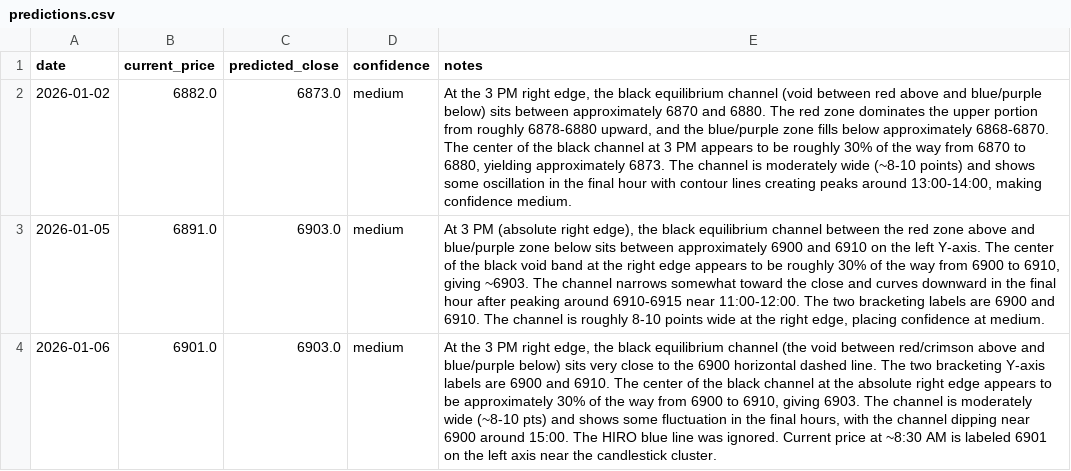
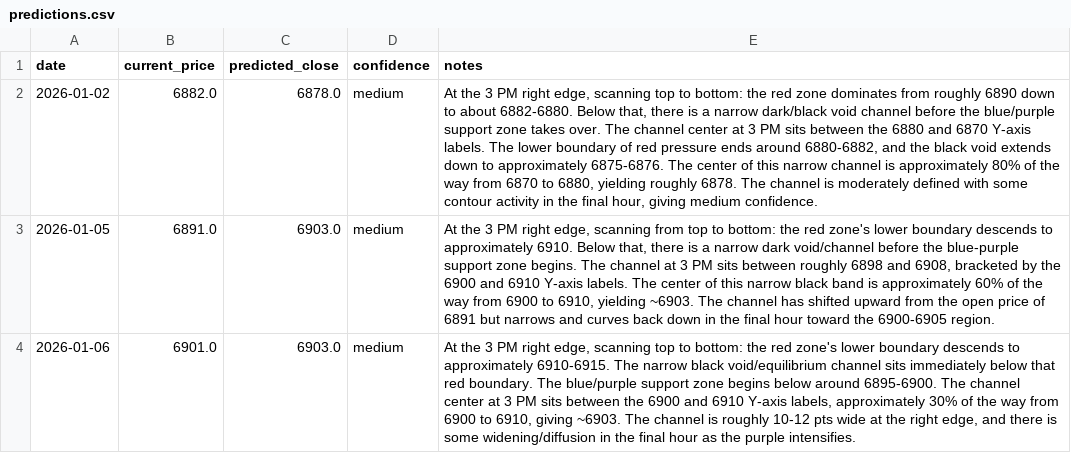
Before and after one commit to cobriensr/Options-Strike-Calculator, a CSV file: ml/trace/results/predictions.csv, drawn as a sheet; the diff names each change by its address in the sheet, - before the commit and + after, or states it on an @@ line.

```diff
--- a/ml/trace/results/predictions.csv
+++ b/ml/trace/results/predictions.csv
-C2 (predicted_close): 6873.0
+C2 (predicted_close): 6878.0
-E2 (notes): …right edge, the black equilibrium channel (void between red above and blue/purple below) sits between approximately 6870 and 6880. The red zone dominates the upper portion from roughly 6878-6880 upward, and the blue/purple zone fills below approximately 6868-6870. The center of the black channel at 3 PM appears to be roughly 30% of the way from 6870 to 6880, yielding approximately 6873. The channel is moderately wide (~8-10 points) and shows some oscillation in the final hour with contour lines creating peaks around 13:00-14:00, making confidence medium.
+E2 (notes): …right edge, scanning top to bottom: the red zone dominates from roughly 6890 down to about 6882-6880. Below that, there is a narrow dark/black void channel before the blue/purple support zone takes over. The channel center at 3 PM sits between the 6880 and 6870 Y-axis labels. The lower boundary of red pressure ends around 6880-6882, and the black void extends down to approximately 6875-6876. The center of this narrow channel is approximately 80% of the way from 6870 to 6880, yielding roughly 6878. The channel is moderately defined with some contour activity in the final hour, giving medium confidence.
-E3 (notes): At 3 PM (absolute right edge), the black equilibrium channel between the red zone above and blue/purple zone below sits between approximately 6900 and 6910 on the left Y-axis. The center of the black void band at the right edge appears to be roughly 30% of the way from 6900 to 6910, giving ~6903. The channel narrows somewhat toward the close and curves downward in the final hour after peaking around 6910-6915 near 11:00-12:00. The two bracketing labels are 6900 and 6910. The channel is roughly 8-10 points wide at the right edge, placing confidence at medium.
+E3 (notes): At the 3 PM right edge, scanning from top to bottom: the red zone's lower boundary descends to approximately 6910. Below that, there is a narrow dark void/channel before the blue-purple support zone begins. The channel at 3 PM sits between roughly 6898 and 6908, bracketed by the 6900 and 6910 Y-axis labels. The center of this narrow black band is approximately 60% of the way from 6900 to 6910, yielding ~6903. The channel has shifted upward from the open price of 6891 but narrows and curves back down in the final hour toward the 6900-6905 region.
-E4 (notes): …right edge, the black equilibrium channel (the void between red/crimson above and blue/purple below) sits very close to the 6900 horizontal dashed line. The two bracketing Y-axis labels are 6900 and 6910. The center of the black channel at the absolute right edge appears to be approximately 30% of the way from 6900 to 6910, giving 6903. The channel is moderately wide (~8-10 pts) and shows some fluctuation in the final hours, with the channel dipping near 6900 around 15:00. The HIRO blue line was ignored. Current price at ~8:30 AM is labeled 6901 on the left axis near the candlestick cluster.
+E4 (notes): …right edge, scanning top to bottom: the red zone's lower boundary descends to approximately 6910-6915. The narrow black void/equilibrium channel sits immediately below that red boundary. The blue/purple support zone begins below around 6895-6900. The channel center at 3 PM sits between the 6900 and 6910 Y-axis labels, approximately 30% of the way from 6900 to 6910, giving ~6903. The channel is roughly 10-12 pts wide at the right edge, and there is some widening/diffusion in the final hour as the purple intensifies.
```
Also changed, not shown: 1 other file.
